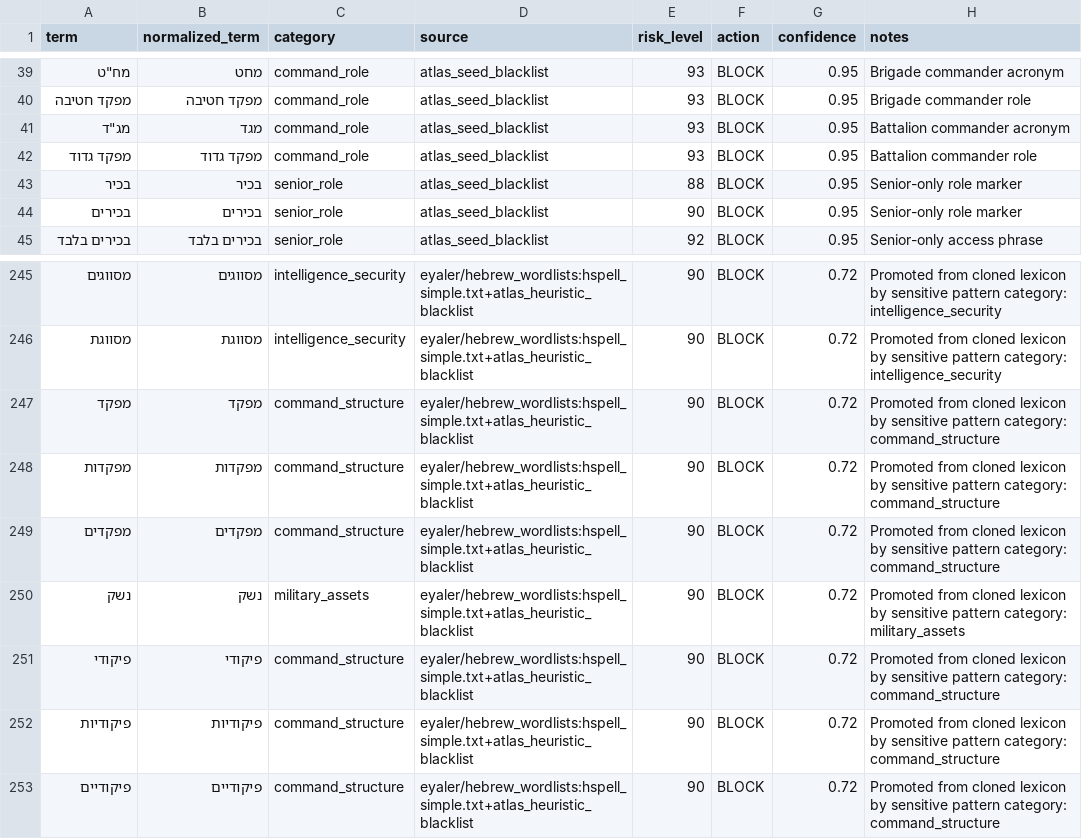
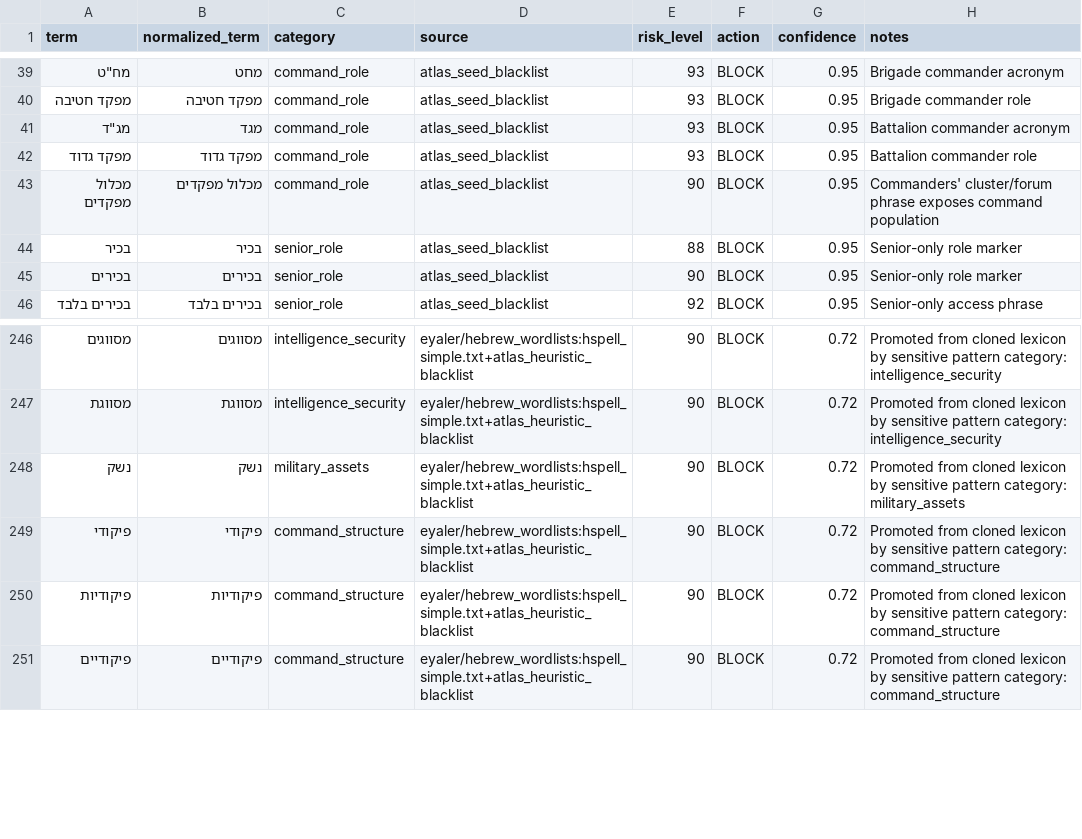
Before and after one commit to omerdayan123/atlas-hebrew-filter, a CSV file: data/blacklist.csv, drawn as a sheet; only a part is shown, gaps mark what is left out.

Commit message:
Allow generic commander office labels

```diff
--- a/data/blacklist.csv
+++ b/data/blacklist.csv
@@ -42,2 +42,3 @@ term,normalized_term,category,source,risk_level,action,confidence,notes
 מפקד גדוד,מפקד גדוד,command_role,atlas_seed_blacklist,93,BLOCK,0.95,Battalion commander role
+מכלול מפקדים,מכלול מפקדים,command_role,atlas_seed_blacklist,90,BLOCK,0.95,Commanders' cluster/forum phrase exposes command population
 בכיר,בכיר,senior_role,atlas_seed_blacklist,88,BLOCK,0.95,Senior-only role marker
@@ -246,5 +247,2 @@ term,normalized_term,category,source,risk_level,action,confidence,notes
 מסווגת,מסווגת,intelligence_security,eyaler/hebrew_wordlists:hspell_simple.txt+atlas_heuristic_blacklist,90,BLOCK,0.72,Promoted from cloned lexicon by sensitive pattern category: intelligence_security
-מפקד,מפקד,command_structure,eyaler/hebrew_wordlists:hspell_simple.txt+atlas_heuristic_blacklist,90,BLOCK,0.72,Promoted from cloned lexicon by sensitive pattern category: command_structure
-מפקדות,מפקדות,command_structure,eyaler/hebrew_wordlists:hspell_simple.txt+atlas_heuristic_blacklist,90,BLOCK,0.72,Promoted from cloned lexicon by sensitive pattern category: command_structure
-מפקדים,מפקדים,command_structure,eyaler/hebrew_wordlists:hspell_simple.txt+atlas_heuristic_blacklist,90,BLOCK,0.72,Promoted from cloned lexicon by sensitive pattern category: command_structure
 נשק,נשק,military_assets,eyaler/hebrew_wordlists:hspell_simple.txt+atlas_heuristic_blacklist,90,BLOCK,0.72,Promoted from cloned lexicon by sensitive pattern category: military_assets
```
Also changed, not shown: data/approved_resource_analysis.csv, data/whitelist_parts/whitelist_words_part_008.csv, 11 other files.
